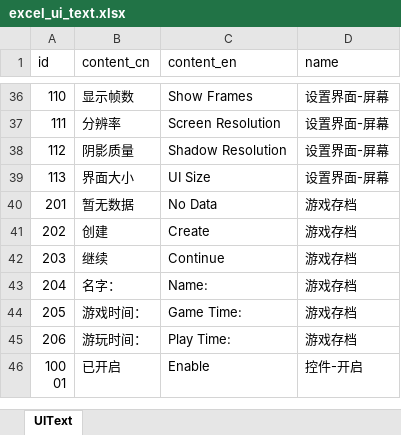
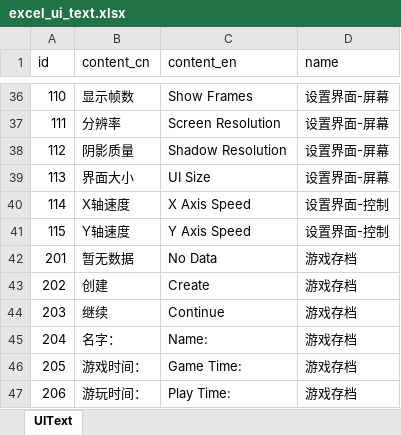
Before and after one commit to wobushiren79/ThaumAge, an Excel workbook: ThaumAge/Assets/Data/Excel/excel_ui_text.xlsx, sheet UIText, drawn as a sheet; only a part is shown, gaps mark what is left out; the shorter side is filled out with more unchanged rows; values as stored, in another font and other column widths than the file's, no borders; the diff names each change by its address in the sheet, - before the commit and + after, or states it on an @@ line.

```diff
--- a/ThaumAge/Assets/Data/Excel/excel_ui_text.xlsx (sheet UIText)
+++ b/ThaumAge/Assets/Data/Excel/excel_ui_text.xlsx (sheet UIText)
+row 40: 114 | X轴速度 | X Axis Speed | 设置界面-控制
+row 41: 115 | Y轴速度 | Y Axis Speed | 设置界面-控制
```
Also changed, not shown: 32 other files.
